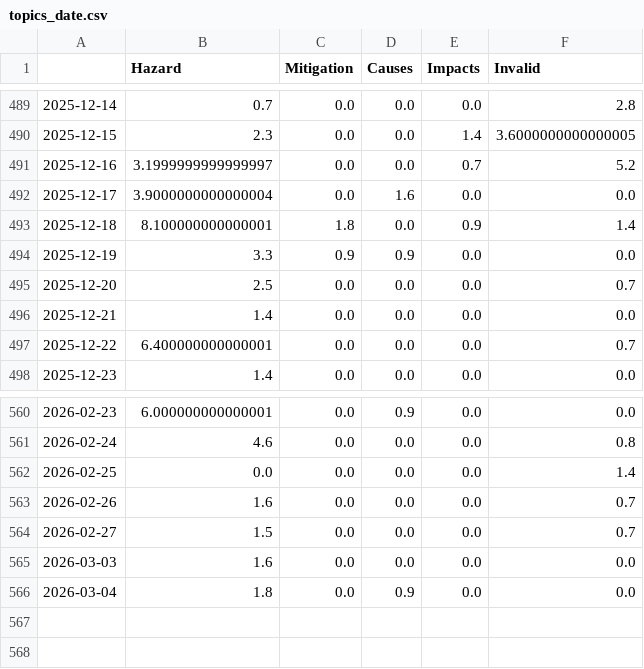
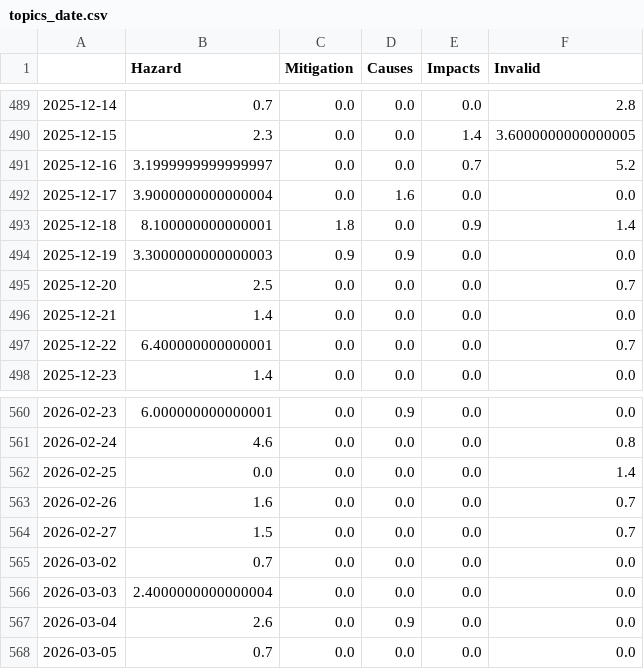
Before and after one commit to jens-news/hurricaneIsComing, a CSV file: csv/topics_date.csv, drawn as a sheet; only a part is shown, gaps mark what is left out.

```diff
--- a/csv/topics_date.csv
+++ b/csv/topics_date.csv
@@ -493,3 +493,3 @@
 2025-12-18,8.100000000000001,1.8,0.0,0.9,1.4
-2025-12-19,3.3,0.9,0.9,0.0,0.0
+2025-12-19,3.3000000000000003,0.9,0.9,0.0,0.0
 2025-12-20,2.5,0.0,0.0,0.0,0.7
@@ -564,3 +564,5 @@
 2026-02-27,1.5,0.0,0.0,0.0,0.7
-2026-03-03,1.6,0.0,0.0,0.0,0.0
-2026-03-04,1.8,0.0,0.9,0.0,0.0
+2026-03-02,0.7,0.0,0.0,0.0,0.0
+2026-03-03,2.4000000000000004,0.0,0.0,0.0,0.0
+2026-03-04,2.6,0.0,0.9,0.0,0.0
+2026-03-05,0.7,0.0,0.0,0.0,0.0
```
Also changed, not shown: 4 other files.
